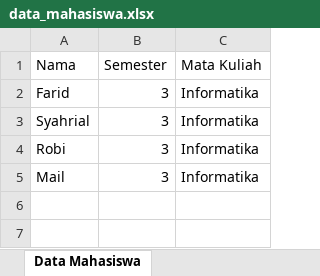
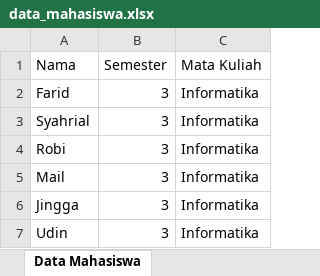
Before and after one commit to Frdalf/Pemrograman-Lanjut, an Excel workbook: Codelab/Codelab_5/Codelab1/src/main/resources/data_mahasiswa.xlsx, sheet Data Mahasiswa, drawn as a sheet; values as stored, in another font and other column widths than the file's, no borders; the diff names each change by its address in the sheet, - before the commit and + after, or states it on an @@ line.

Commit message:
Penambahan dokumentasi pada codelab 5

```diff
--- a/Codelab/Codelab_5/Codelab1/src/main/resources/data_mahasiswa.xlsx (sheet Data Mahasiswa)
+++ b/Codelab/Codelab_5/Codelab1/src/main/resources/data_mahasiswa.xlsx (sheet Data Mahasiswa)
+row 6: Jingga | 3 | Informatika
+row 7: Udin | 3 | Informatika
```
Also changed, not shown: 1 other file.
